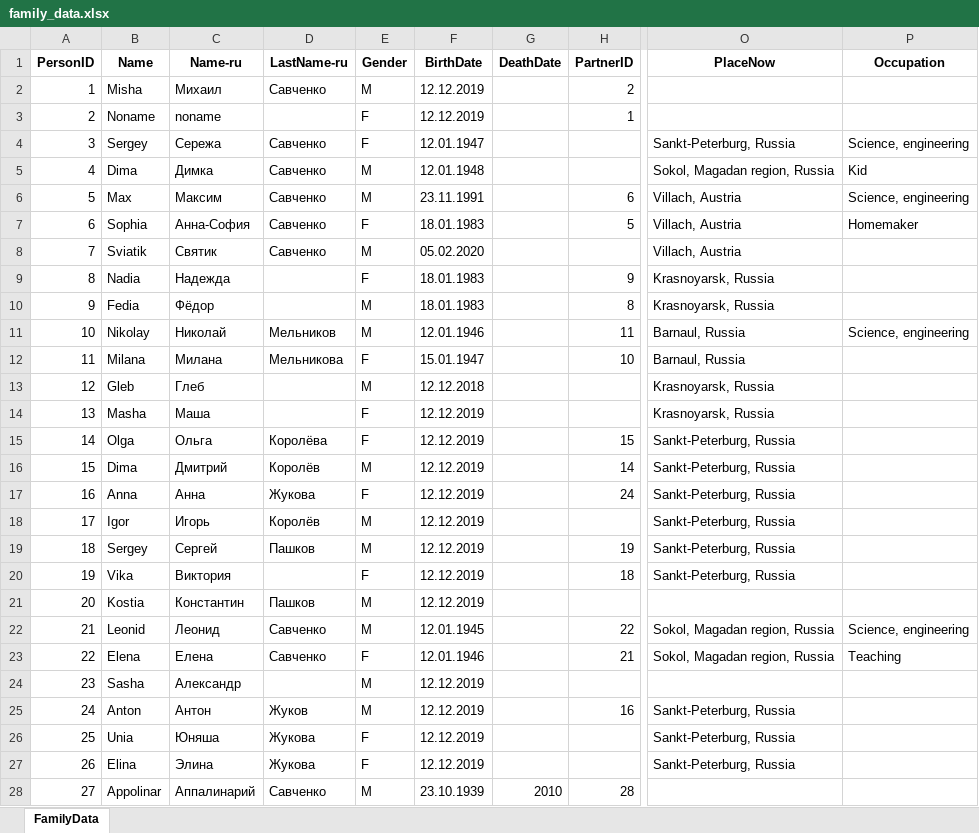
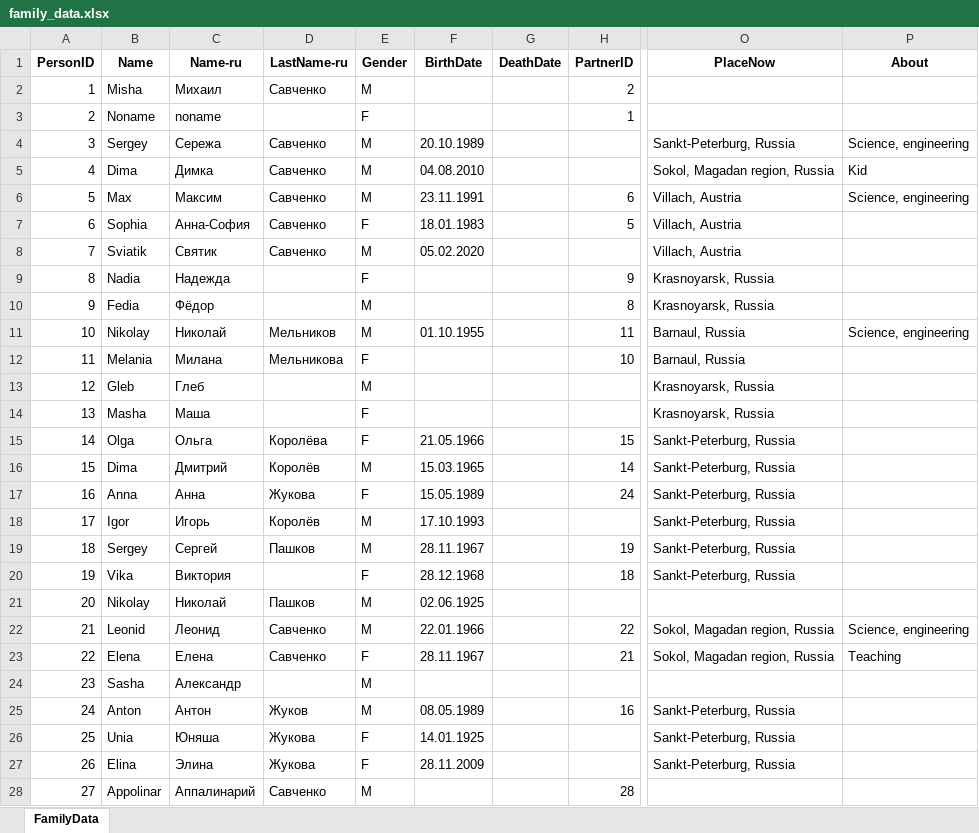
Before and after one commit to MaksimVienna/family-tree_v2, an Excel workbook: data/data_prep/family_data.xlsx, sheet FamilyData, drawn as a sheet; only a part is shown, gaps mark what is left out; values as stored, in another font and other column widths than the file's, no borders; the diff covers the shown part only; the diff names each change by its address in the sheet, - before the commit and + after, or states it on an @@ line.

Commit message:
personal webpages

```diff
--- a/data/data_prep/family_data.xlsx (sheet FamilyData)
+++ b/data/data_prep/family_data.xlsx (sheet FamilyData)
-P1: Occupation
+P1: About
-F2:F3 (BirthDate): 12.12.2019
+F2:F3 (BirthDate): (empty)
-E4 (Gender): F
+E4 (Gender): M
-F4 (BirthDate): 12.01.1947
+F4 (BirthDate): 20.10.1989
-F5 (BirthDate): 12.01.1948
+F5 (BirthDate): 04.08.2010
-P7 (About): Homemaker
+P7 (About): (empty)
-F9:F10 (BirthDate): 18.01.1983
+F9:F10 (BirthDate): (empty)
-F11 (BirthDate): 12.01.1946
+F11 (BirthDate): 01.10.1955
-B12 (Name): Milana
+B12 (Name): Melania
-F12 (BirthDate): 15.01.1947
+F12 (BirthDate): (empty)
-F13 (BirthDate): 12.12.2018
+F13 (BirthDate): (empty)
-F14 (BirthDate): 12.12.2019
+F14 (BirthDate): (empty)
-F15 (BirthDate): 12.12.2019
+F15 (BirthDate): 21.05.1966
-F16 (BirthDate): 12.12.2019
+F16 (BirthDate): 15.03.1965
-F17 (BirthDate): 12.12.2019
+F17 (BirthDate): 15.05.1989
-F18 (BirthDate): 12.12.2019
+F18 (BirthDate): 17.10.1993
-F19 (BirthDate): 12.12.2019
+F19 (BirthDate): 28.11.1967
-F20 (BirthDate): 12.12.2019
+F20 (BirthDate): 28.12.1968
-B21 (Name): Kostia
+B21 (Name): Nikolay
-C21 (Name-ru): Константин
+C21 (Name-ru): Николай
-F21 (BirthDate): 12.12.2019
+F21 (BirthDate): 02.06.1925
-F22 (BirthDate): 12.01.1945
+F22 (BirthDate): 22.01.1966
-F23 (BirthDate): 12.01.1946
+F23 (BirthDate): 28.11.1967
-F24 (BirthDate): 12.12.2019
+F24 (BirthDate): (empty)
-F25 (BirthDate): 12.12.2019
+F25 (BirthDate): 08.05.1989
-F26 (BirthDate): 12.12.2019
+F26 (BirthDate): 14.01.1925
-F27 (BirthDate): 12.12.2019
+F27 (BirthDate): 28.11.2009
-F28 (BirthDate): 23.10.1939
+F28 (BirthDate): (empty)
-G28 (DeathDate): 2010
+G28 (DeathDate): (empty)
```
Also changed, not shown: 33 edited cells elsewhere in this sheet, data/data_prep/family_data_original.xlsx, 17 other files.
